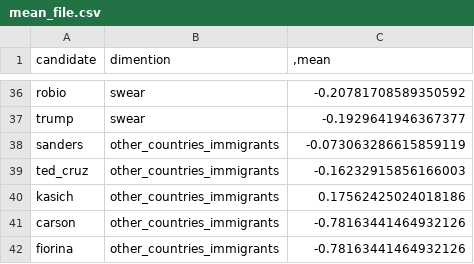
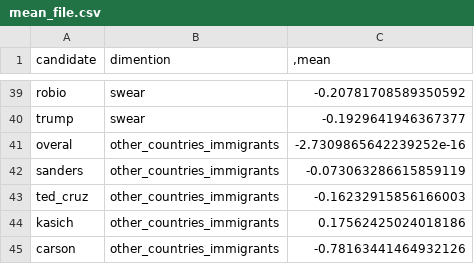
Before and after one commit to eamanj/outsiderelection, a CSV file: data/mean_file.csv, drawn as a sheet; only a part is shown, gaps mark what is left out; the shorter side is filled out with more unchanged rows; the diff covers the shown part only.

```diff
--- a/data/mean_file.csv
+++ b/data/mean_file.csv
@@ -37,2 +40,3 @@ robio,swear,-0.20781708589350592
 trump,swear,-0.1929641946367377
+overal,other_countries_immigrants,-2.7309865642239252e-16
 sanders,other_countries_immigrants,-0.073063286615859119
```
Also changed, not shown: 16 added rows elsewhere in this file.
